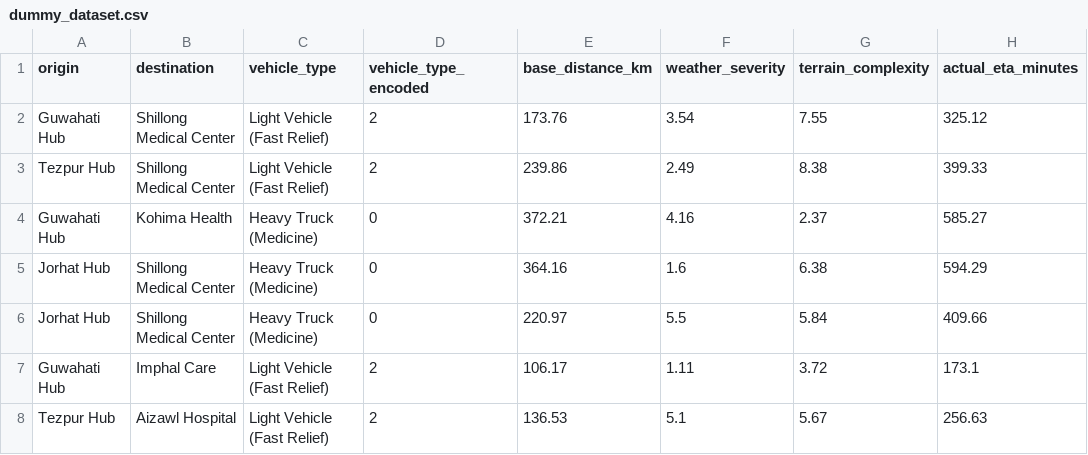
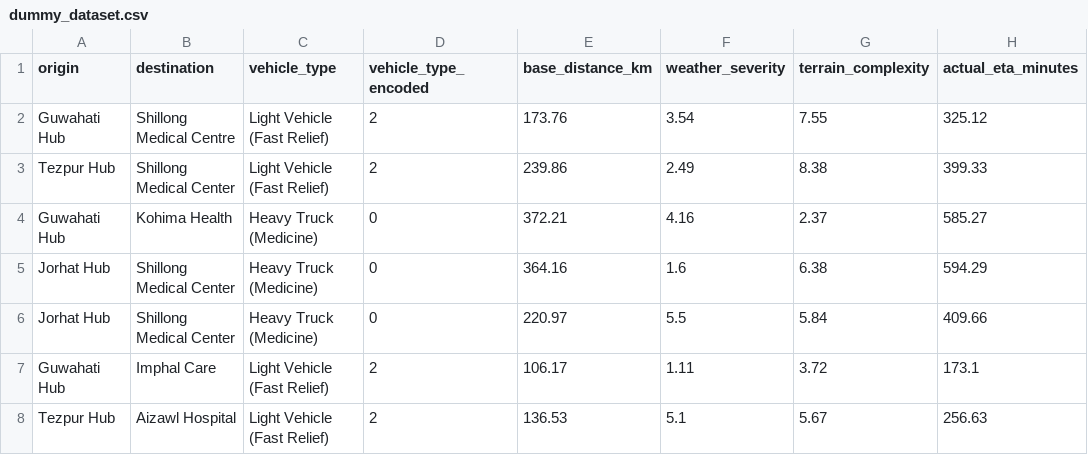
Before and after one commit to karan410503/NER-Sentinel, a CSV file: dummy_dataset.csv, drawn as a sheet; only a part is shown; the diff names each change by its address in the sheet, - before the commit and + after, or states it on an @@ line.

Commit message:
update csv

```diff
--- a/dummy_dataset.csv
+++ b/dummy_dataset.csv
-B2 (destination): Shillong Medical Center
+B2 (destination): Shillong Medical Centre
```
